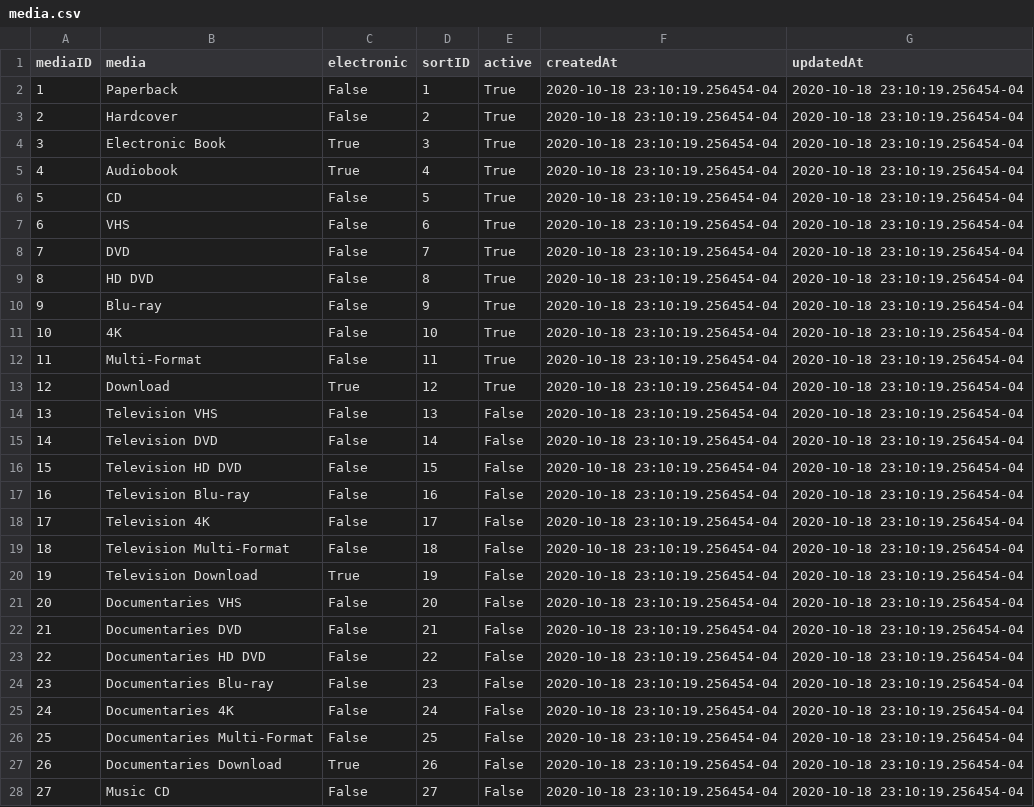
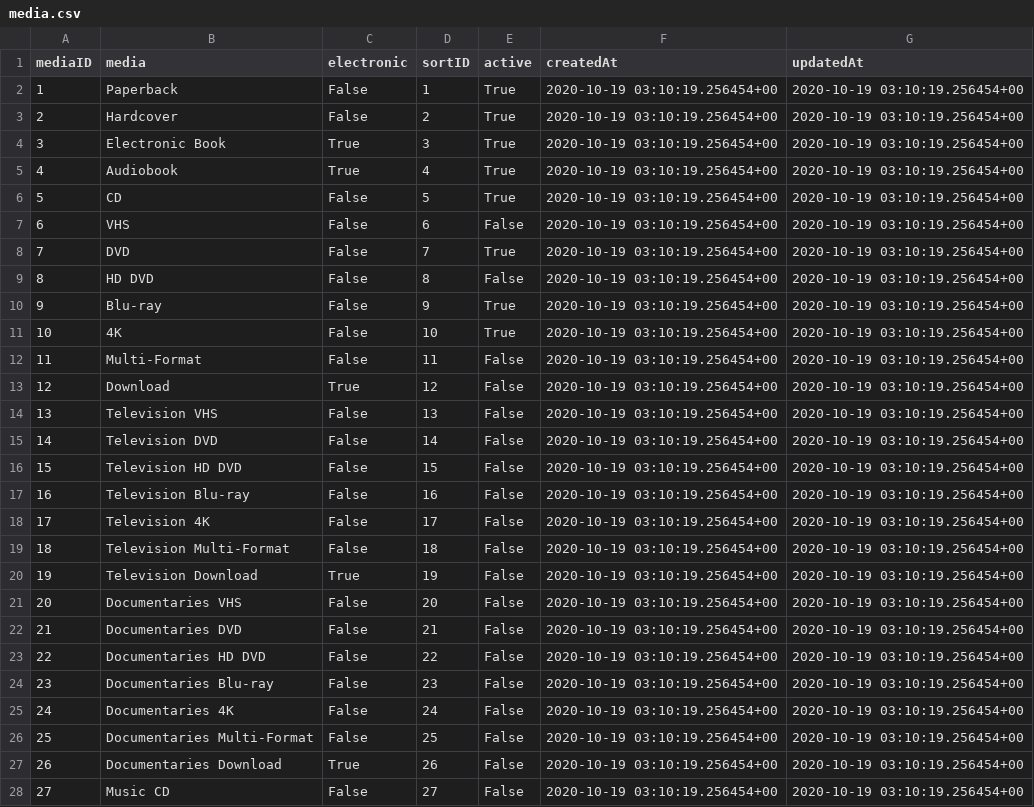
Before and after one commit to mirfishe/PKD-and-Me-Server, a CSV file: sql/media.csv, drawn as a sheet; only a part is shown; the diff covers the shown part only.

```diff
--- a/sql/media.csv
+++ b/sql/media.csv
@@ -1,28 +1,28 @@
 "mediaID","media","electronic","sortID","active","createdAt","updatedAt"
-1,"Paperback",False,1,True,"2020-10-18 23:10:19.256454-04","2020-10-18 23:10:19.256454-04"
-2,"Hardcover",False,2,True,"2020-10-18 23:10:19.256454-04","2020-10-18 23:10:19.256454-04"
-3,"Electronic Book",True,3,True,"2020-10-18 23:10:19.256454-04","2020-10-18 23:10:19.256454-04"
-4,"Audiobook",True,4,True,"2020-10-18 23:10:19.256454-04","2020-10-18 23:10:19.256454-04"
-5,"CD",False,5,True,"2020-10-18 23:10:19.256454-04","2020-10-18 23:10:19.256454-04"
-6,"VHS",False,6,True,"2020-10-18 23:10:19.256454-04","2020-10-18 23:10:19.256454-04"
-7,"DVD",False,7,True,"2020-10-18 23:10:19.256454-04","2020-10-18 23:10:19.256454-04"
-8,"HD DVD",False,8,True,"2020-10-18 23:10:19.256454-04","2020-10-18 23:10:19.256454-04"
-9,"Blu-ray",False,9,True,"2020-10-18 23:10:19.256454-04","2020-10-18 23:10:19.256454-04"
-10,"4K",False,10,True,"2020-10-18 23:10:19.256454-04","2020-10-18 23:10:19.256454-04"
-11,"Multi-Format",False,11,True,"2020-10-18 23:10:19.256454-04","2020-10-18 23:10:19.256454-04"
-12,"Download",True,12,True,"2020-10-18 23:10:19.256454-04","2020-10-18 23:10:19.256454-04"
-13,"Television VHS",False,13,False,"2020-10-18 23:10:19.256454-04","2020-10-18 23:10:19.256454-04"
-14,"Television DVD",False,14,False,"2020-10-18 23:10:19.256454-04","2020-10-18 23:10:19.256454-04"
-15,"Television HD DVD",False,15,False,"2020-10-18 23:10:19.256454-04","2020-10-18 23:10:19.256454-04"
-16,"Television Blu-ray",False,16,False,"2020-10-18 23:10:19.256454-04","2020-10-18 23:10:19.256454-04"
-17,"Television 4K",False,17,False,"2020-10-18 23:10:19.256454-04","2020-10-18 23:10:19.256454-04"
-18,"Television Multi-Format",False,18,False,"2020-10-18 23:10:19.256454-04","2020-10-18 23:10:19.256454-04"
-19,"Television Download",True,19,False,"2020-10-18 23:10:19.256454-04","2020-10-18 23:10:19.256454-04"
-20,"Documentaries VHS",False,20,False,"2020-10-18 23:10:19.256454-04","2020-10-18 23:10:19.256454-04"
-21,"Documentaries DVD",False,21,False,"2020-10-18 23:10:19.256454-04","2020-10-18 23:10:19.256454-04"
-22,"Documentaries HD DVD",False,22,False,"2020-10-18 23:10:19.256454-04","2020-10-18 23:10:19.256454-04"
-23,"Documentaries Blu-ray",False,23,False,"2020-10-18 23:10:19.256454-04","2020-10-18 23:10:19.256454-04"
-24,"Documentaries 4K",False,24,False,"2020-10-18 23:10:19.256454-04","2020-10-18 23:10:19.256454-04"
-25,"Documentaries Multi-Format",False,25,False,"2020-10-18 23:10:19.256454-04","2020-10-18 23:10:19.256454-04"
-26,"Documentaries Download",True,26,False,"2020-10-18 23:10:19.256454-04","2020-10-18 23:10:19.256454-04"
-27,"Music CD",False,27,False,"2020-10-18 23:10:19.256454-04","2020-10-18 23:10:19.256454-04"
+1,"Paperback",False,1,True,"2020-10-19 03:10:19.256454+00","2020-10-19 03:10:19.256454+00"
+2,"Hardcover",False,2,True,"2020-10-19 03:10:19.256454+00","2020-10-19 03:10:19.256454+00"
+3,"Electronic Book",True,3,True,"2020-10-19 03:10:19.256454+00","2020-10-19 03:10:19.256454+00"
+4,"Audiobook",True,4,True,"2020-10-19 03:10:19.256454+00","2020-10-19 03:10:19.256454+00"
+5,"CD",False,5,True,"2020-10-19 03:10:19.256454+00","2020-10-19 03:10:19.256454+00"
+6,"VHS",False,6,False,"2020-10-19 03:10:19.256454+00","2020-10-19 03:10:19.256454+00"
+7,"DVD",False,7,True,"2020-10-19 03:10:19.256454+00","2020-10-19 03:10:19.256454+00"
+8,"HD DVD",False,8,False,"2020-10-19 03:10:19.256454+00","2020-10-19 03:10:19.256454+00"
+9,"Blu-ray",False,9,True,"2020-10-19 03:10:19.256454+00","2020-10-19 03:10:19.256454+00"
+10,"4K",False,10,True,"2020-10-19 03:10:19.256454+00","2020-10-19 03:10:19.256454+00"
+11,"Multi-Format",False,11,False,"2020-10-19 03:10:19.256454+00","2020-10-19 03:10:19.256454+00"
+12,"Download",True,12,False,"2020-10-19 03:10:19.256454+00","2020-10-19 03:10:19.256454+00"
+13,"Television VHS",False,13,False,"2020-10-19 03:10:19.256454+00","2020-10-19 03:10:19.256454+00"
+14,"Television DVD",False,14,False,"2020-10-19 03:10:19.256454+00","2020-10-19 03:10:19.256454+00"
+15,"Television HD DVD",False,15,False,"2020-10-19 03:10:19.256454+00","2020-10-19 03:10:19.256454+00"
+16,"Television Blu-ray",False,16,False,"2020-10-19 03:10:19.256454+00","2020-10-19 03:10:19.256454+00"
+17,"Television 4K",False,17,False,"2020-10-19 03:10:19.256454+00","2020-10-19 03:10:19.256454+00"
+18,"Television Multi-Format",False,18,False,"2020-10-19 03:10:19.256454+00","2020-10-19 03:10:19.256454+00"
+19,"Television Download",True,19,False,"2020-10-19 03:10:19.256454+00","2020-10-19 03:10:19.256454+00"
+20,"Documentaries VHS",False,20,False,"2020-10-19 03:10:19.256454+00","2020-10-19 03:10:19.256454+00"
+21,"Documentaries DVD",False,21,False,"2020-10-19 03:10:19.256454+00","2020-10-19 03:10:19.256454+00"
+22,"Documentaries HD DVD",False,22,False,"2020-10-19 03:10:19.256454+00","2020-10-19 03:10:19.256454+00"
+23,"Documentaries Blu-ray",False,23,False,"2020-10-19 03:10:19.256454+00","2020-10-19 03:10:19.256454+00"
+24,"Documentaries 4K",False,24,False,"2020-10-19 03:10:19.256454+00","2020-10-19 03:10:19.256454+00"
+25,"Documentaries Multi-Format",False,25,False,"2020-10-19 03:10:19.256454+00","2020-10-19 03:10:19.256454+00"
+26,"Documentaries Download",True,26,False,"2020-10-19 03:10:19.256454+00","2020-10-19 03:10:19.256454+00"
+27,"Music CD",False,27,False,"2020-10-19 03:10:19.256454+00","2020-10-19 03:10:19.256454+00"
```
Also changed, not shown: 19 edited cells elsewhere in this file, sql/categories.csv, 2 other files.
